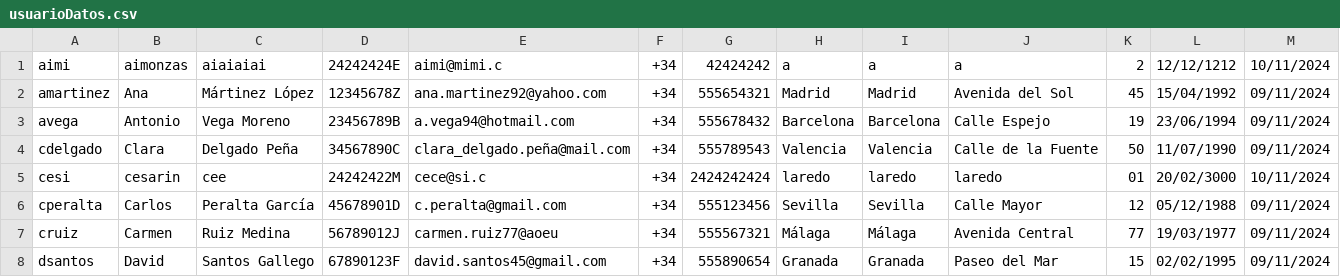
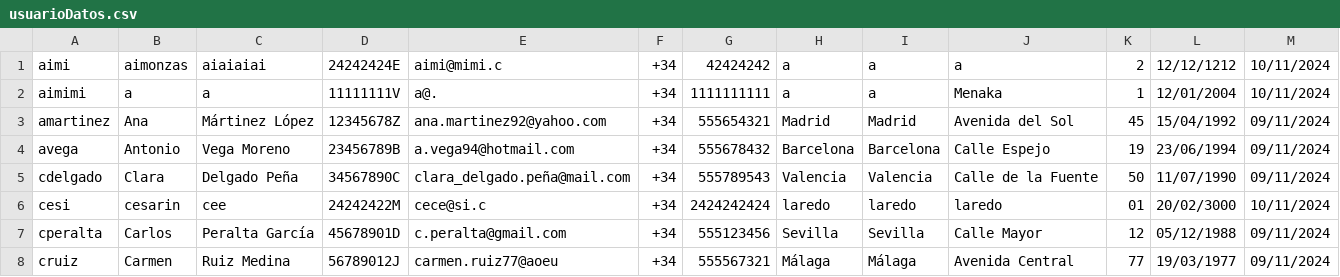
Before and after one commit to aimar-a/ProyectoProg3, a CSV file: src/CSV/usuarioDatos.csv, drawn as a sheet; only a part is shown; the shorter side is filled out with more unchanged rows.

```diff
--- a/src/CSV/usuarioDatos.csv
+++ b/src/CSV/usuarioDatos.csv
@@ -1,2 +1,3 @@
 aimi,aimonzas,aiaiaiai,24242424E,aimi@mimi.c,+34, 42424242,a,a,a,2,12/12/1212,10/11/2024
+aimimi,a,a,11111111V,a@.,+34, 1111111111,a,a,Menaka,1,12/01/2004,10/11/2024
 amartinez,Ana,Mártinez López,12345678Z,ana.martinez92@yahoo.com,+34,555654321,Madrid,Madrid,Avenida del Sol,45,15/04/1992,09/11/2024
```
Also changed, not shown: src/CSV/cartera.csv, src/CSV/usuarioContra.csv.
